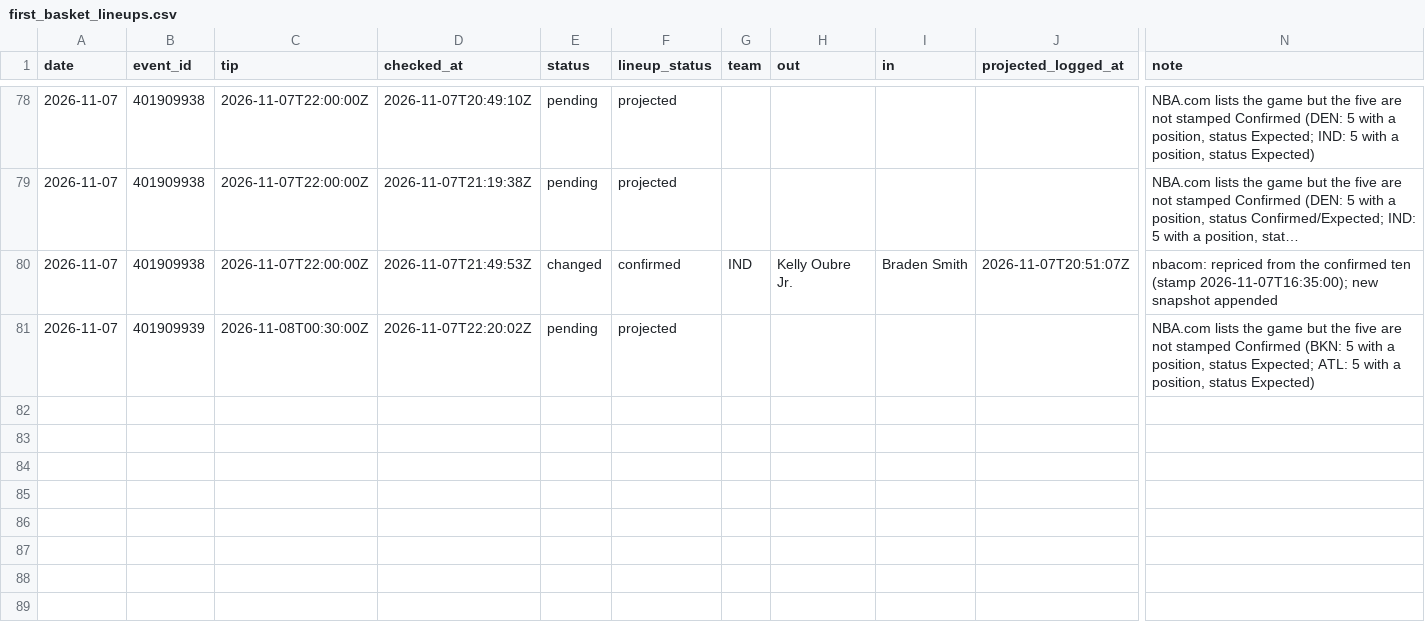
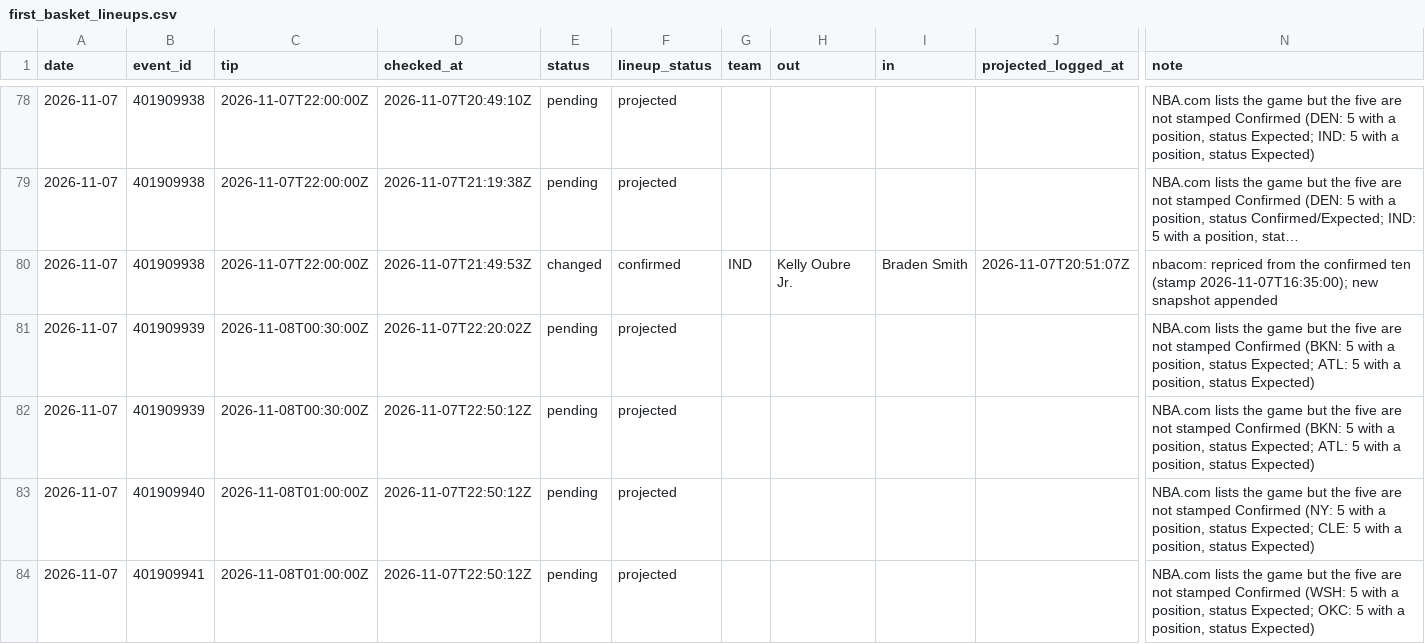
Before and after one commit to macassvic-cmd/arc-lab, a CSV file: data/first_basket_lineups.csv, drawn as a sheet; only a part is shown, gaps mark what is left out; long unchanged cells end in …; rows hold the shown columns only; the diff names each change by its address in the sheet, - before the commit and + after, or states it on an @@ line.

```diff
--- a/data/first_basket_lineups.csv
+++ b/data/first_basket_lineups.csv
+row 82: 2026-11-07 | 401909939 | 2026-11-08T00:30:00Z | 2026-11-07T22:50:12Z | pending | projected |  |  |  |  | NBA.com lists the game but the five are not stamped Confirmed (BKN: 5 with a position, status Expected; ATL: 5 with a position, status Expected)
+row 83: 2026-11-07 | 401909940 | 2026-11-08T01:00:00Z | 2026-11-07T22:50:12Z | pending | projected |  |  |  |  | NBA.com lists the game but the five are not stamped Confirmed (NY: 5 with a position, status Expected; CLE: 5 with a position, status Expected)
+row 84: 2026-11-07 | 401909941 | 2026-11-08T01:00:00Z | 2026-11-07T22:50:12Z | pending | projected |  |  |  |  | NBA.com lists the game but the five are not stamped Confirmed (WSH: 5 with a position, status Expected; OKC: 5 with a position, status Expected)
```
Also changed, not shown: data/paper_log.csv, 1 other file.
